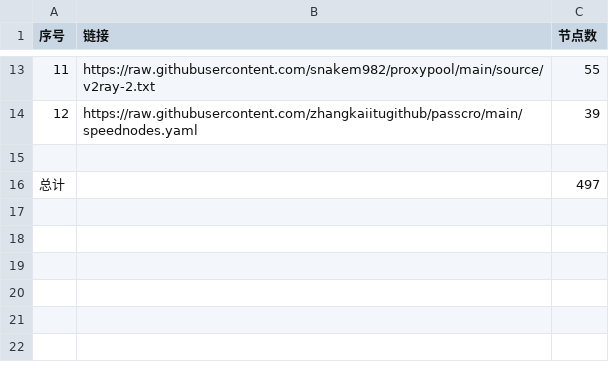
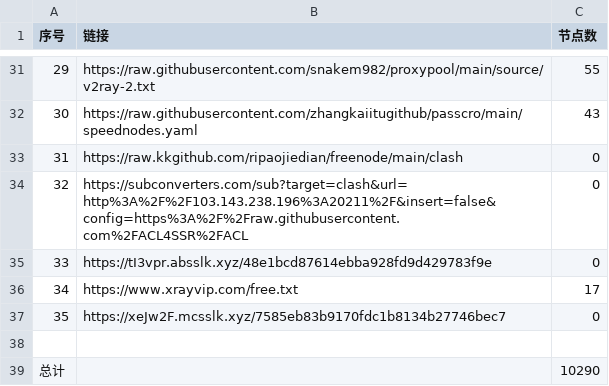
Before and after one commit to qianqikang900-lang/AutoMergePublicNodes, a CSV file: list_result.csv, drawn as a sheet; only a part is shown, gaps mark what is left out; addresses are those after the commit; the diff covers the shown part only; the diff names each change by its address in the sheet, - before the commit and + after, or states it on an @@ line.

```diff
--- a/list_result.csv
+++ b/list_result.csv
@@ column A (序号) renumbered between rows 5 and 32 @@
-C32 (节点数): 39
+C32 (节点数): 43
+row 33: 31 | https://raw.kkgithub.com/ripaojiedian/freenode/main/clash | 0
+row 34: 32 | https://subconverters.com/sub?target=clash&url=http%3A%2F%2F103.143.238.196%3A20211%2F&insert=false&config=https%3A%2F%2Fraw.githubusercontent.com%2FACL4SSR%2FACL | 0
+row 35: 33 | https://tI3vpr.absslk.xyz/48e1bcd87614ebba928fd9d429783f9e | 0
+row 36: 34 | https://www.xrayvip.com/free.txt | 17
+row 37: 35 | https://xeJw2F.mcsslk.xyz/7585eb83b9170fdc1b8134b27746bec7 | 0
-C39 (节点数): 497
+C39 (节点数): 10290
```
Also changed, not shown: 24 added rows and 6 removed rows elsewhere in this file, 39 other files.
